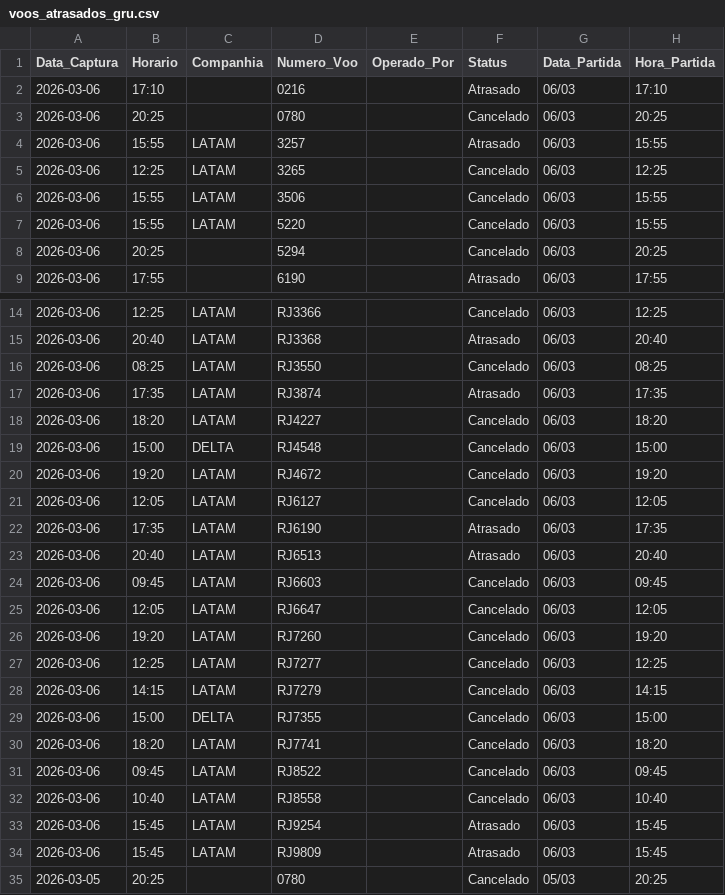
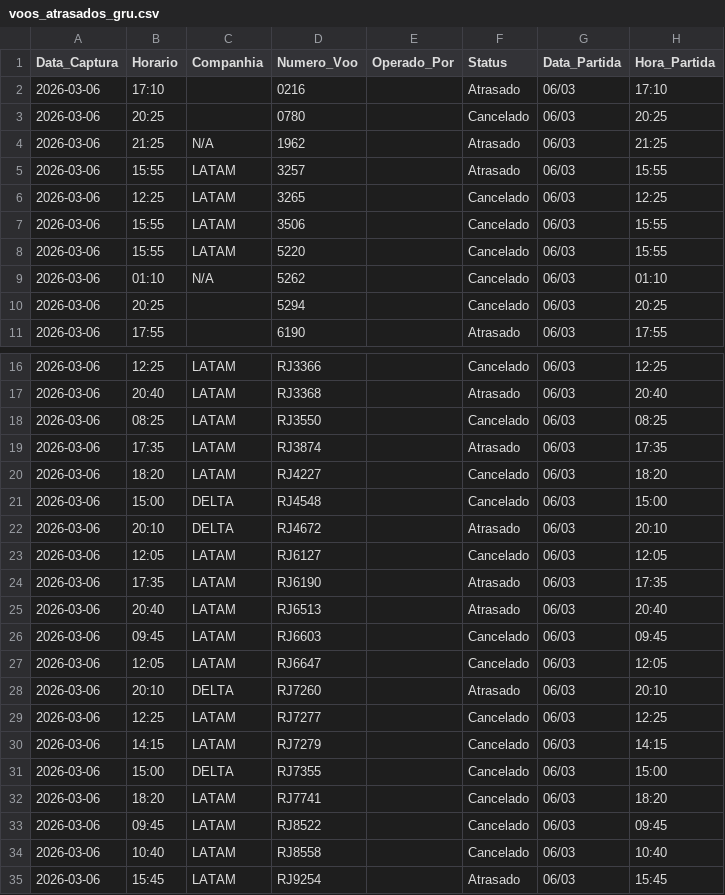
Before and after one commit to jonechelon/gru-flight-reliability-monitor, a CSV file: voos_atrasados_gru.csv, drawn as a sheet; only a part is shown, gaps mark what is left out; the shorter side is filled out with more unchanged rows.

Commit message:
report: update operational metrics [skip ci]

```diff
--- a/voos_atrasados_gru.csv
+++ b/voos_atrasados_gru.csv
@@ -3,2 +3,3 @@ Data_Captura,Horario,Companhia,Numero_Voo,Operado_Por,Status,Data_Partida,Hora_P
 2026-03-06,20:25,,0780,,Cancelado,06/03,20:25
+2026-03-06,21:25,N/A,1962,,Atrasado,06/03,21:25
 2026-03-06,15:55,LATAM,3257,,Atrasado,06/03,15:55
@@ -7,2 +8,3 @@ Data_Captura,Horario,Companhia,Numero_Voo,Operado_Por,Status,Data_Partida,Hora_P
 2026-03-06,15:55,LATAM,5220,,Cancelado,06/03,15:55
+2026-03-06,01:10,N/A,5262,,Cancelado,06/03,01:10
 2026-03-06,20:25,,5294,,Cancelado,06/03,20:25
@@ -19,3 +21,3 @@ Data_Captura,Horario,Companhia,Numero_Voo,Operado_Por,Status,Data_Partida,Hora_P
 2026-03-06,15:00,DELTA,RJ4548,,Cancelado,06/03,15:00
-2026-03-06,19:20,LATAM,RJ4672,,Cancelado,06/03,19:20
+2026-03-06,20:10,DELTA,RJ4672,,Atrasado,06/03,20:10
 2026-03-06,12:05,LATAM,RJ6127,,Cancelado,06/03,12:05
@@ -25,3 +27,3 @@ Data_Captura,Horario,Companhia,Numero_Voo,Operado_Por,Status,Data_Partida,Hora_P
 2026-03-06,12:05,LATAM,RJ6647,,Cancelado,06/03,12:05
-2026-03-06,19:20,LATAM,RJ7260,,Cancelado,06/03,19:20
+2026-03-06,20:10,DELTA,RJ7260,,Atrasado,06/03,20:10
 2026-03-06,12:25,LATAM,RJ7277,,Cancelado,06/03,12:25
```
